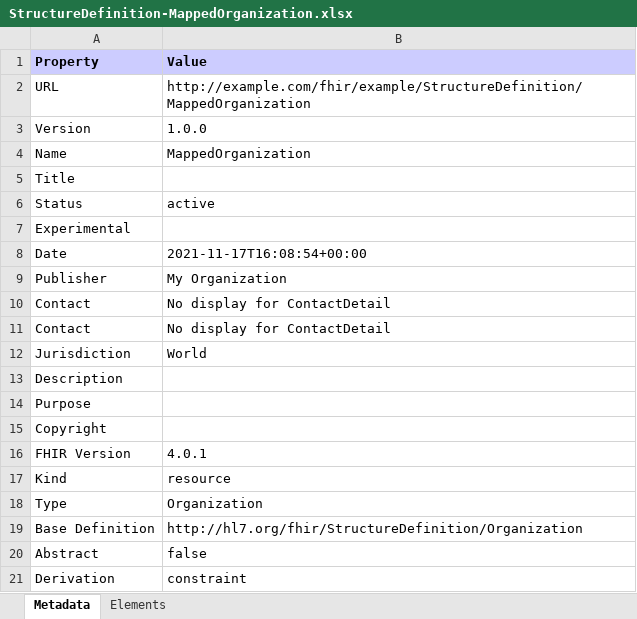
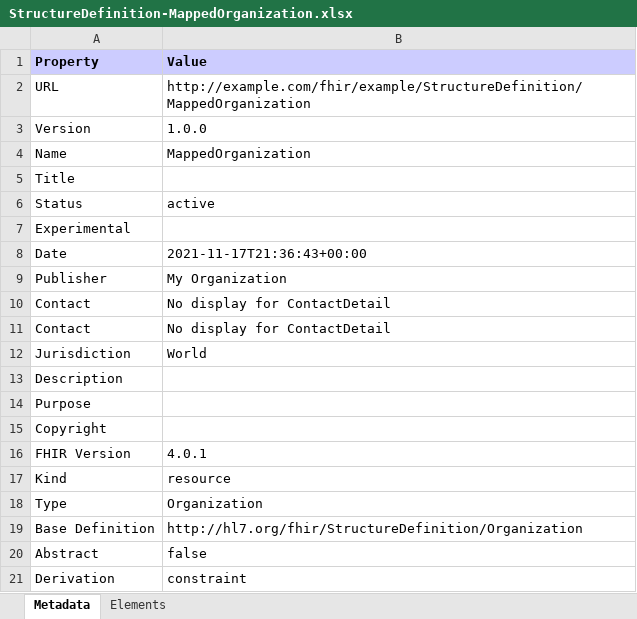
Before and after one commit to hl7-be/fhir-capability-map, an Excel workbook: branches/master/StructureDefinition-MappedOrganization.xlsx, sheet Metadata, drawn as a sheet; values as stored, in another font and other column widths than the file's, no borders; the diff names each change by its address in the sheet, - before the commit and + after, or states it on an @@ line.

Commit message:
Deploy candidate branch

```diff
--- a/branches/master/StructureDefinition-MappedOrganization.xlsx (sheet Metadata)
+++ b/branches/master/StructureDefinition-MappedOrganization.xlsx (sheet Metadata)
-B8 (Value): 2021-11-17T16:08:54+00:00
+B8 (Value): 2021-11-17T21:36:43+00:00
```
Also changed, not shown: branches/master/StructureDefinition-MappedCapability.xlsx, 49 other files.
